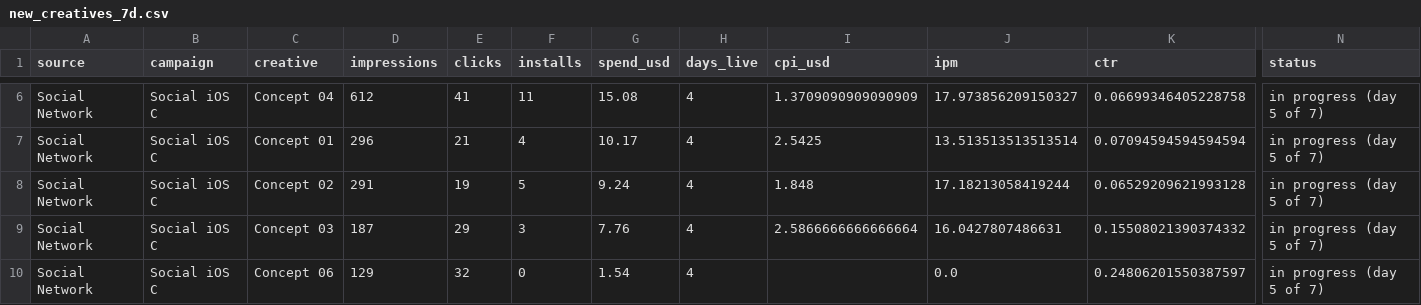
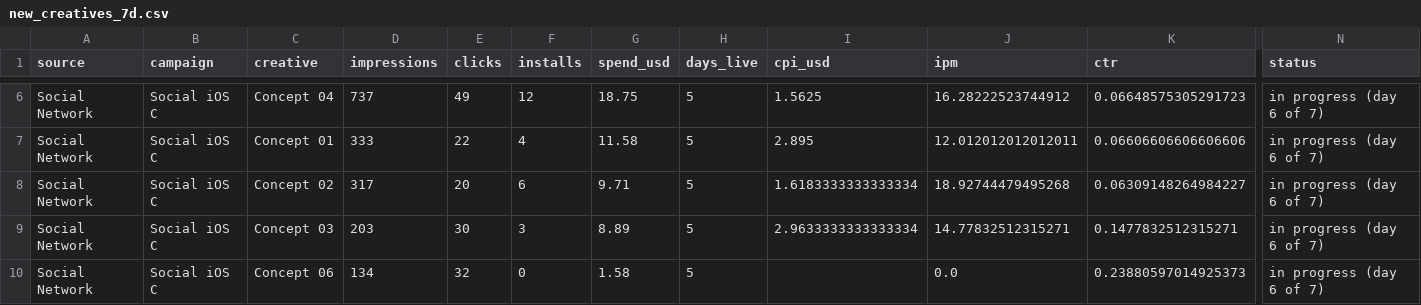
Before and after one commit to Nirmitk1311/Mobile_Game_Marketing_Analytics_Portfolio, a CSV file: outputs/weekly/2025-10-08/new_creatives_7d.csv, drawn as a sheet; only a part is shown, gaps mark what is left out; the diff covers the shown part only; the diff names each change by its address in the sheet, - before the commit and + after, or states it on an @@ line.

```diff
--- a/outputs/weekly/2025-10-08/new_creatives_7d.csv
+++ b/outputs/weekly/2025-10-08/new_creatives_7d.csv
-D6 (impressions): 612
+D6 (impressions): 737
-E6 (clicks): 41
+E6 (clicks): 49
-F6 (installs): 11
+F6 (installs): 12
-G6 (spend_usd): 15.08
+G6 (spend_usd): 18.75
-H6:H10 (days_live): 4
+H6:H10 (days_live): 5
-I6 (cpi_usd): 1.3709090909090909
+I6 (cpi_usd): 1.5625
-J6 (ipm): 17.973856209150327
+J6 (ipm): 16.28222523744912
-K6 (ctr): 0.06699346405228758
+K6 (ctr): 0.06648575305291723
-N6:N10 (status): in progress (day 5 of 7)
+N6:N10 (status): in progress (day 6 of 7)
-D7 (impressions): 296
+D7 (impressions): 333
-E7 (clicks): 21
+E7 (clicks): 22
-G7 (spend_usd): 10.17
+G7 (spend_usd): 11.58
-I7 (cpi_usd): 2.5425
+I7 (cpi_usd): 2.895
-J7 (ipm): 13.513513513513514
+J7 (ipm): 12.012012012012011
-K7 (ctr): 0.07094594594594594
+K7 (ctr): 0.06606606606606606
-D8 (impressions): 291
+D8 (impressions): 317
-E8 (clicks): 19
+E8 (clicks): 20
-F8 (installs): 5
+F8 (installs): 6
-G8 (spend_usd): 9.24
+G8 (spend_usd): 9.71
-I8 (cpi_usd): 1.848
+I8 (cpi_usd): 1.6183333333333334
-J8 (ipm): 17.18213058419244
+J8 (ipm): 18.92744479495268
-K8 (ctr): 0.06529209621993128
+K8 (ctr): 0.06309148264984227
-D9 (impressions): 187
+D9 (impressions): 203
-E9 (clicks): 29
+E9 (clicks): 30
-G9 (spend_usd): 7.76
+G9 (spend_usd): 8.89
-I9 (cpi_usd): 2.5866666666666664
+I9 (cpi_usd): 2.9633333333333334
-J9 (ipm): 16.0427807486631
+J9 (ipm): 14.77832512315271
-K9 (ctr): 0.15508021390374332
+K9 (ctr): 0.1477832512315271
-D10 (impressions): 129
+D10 (impressions): 134
-G10 (spend_usd): 1.54
+G10 (spend_usd): 1.58
-K10 (ctr): 0.24806201550387597
+K10 (ctr): 0.23880597014925373
```
Also changed, not shown: 2 added rows, 2 removed rows and 91 edited cells elsewhere in this file, data/synthetic/campaign_daily_2025-10.csv, data/synthetic/creative_daily_2025-10.csv, 21 other files.
